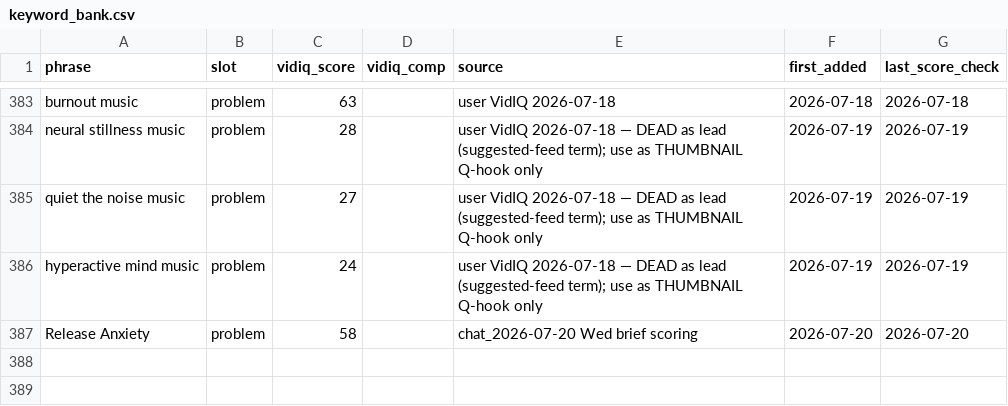
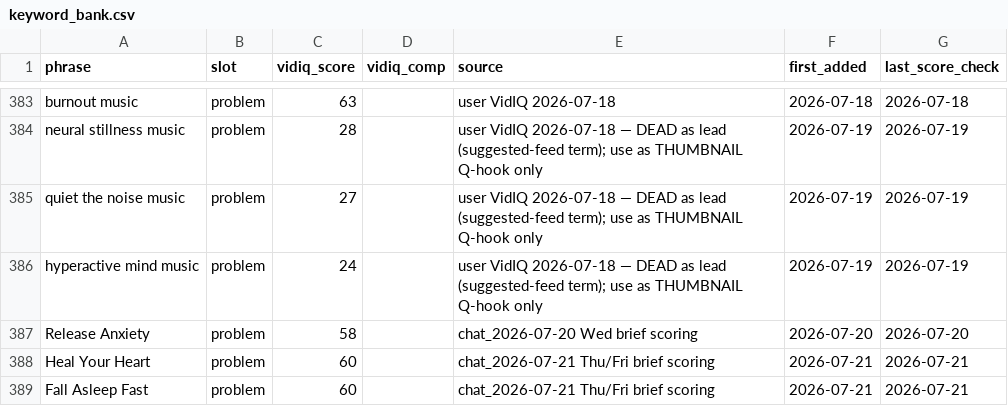
Before and after one commit to vini0894/raga-focus-dashboard, a CSV file: data/keyword_bank.csv, drawn as a sheet; only a part is shown, gaps mark what is left out; the diff names each change by its address in the sheet, - before the commit and + after, or states it on an @@ line.

```diff
--- a/data/keyword_bank.csv
+++ b/data/keyword_bank.csv
+row 388: Heal Your Heart | problem | 60 |  | chat_2026-07-21 Thu/Fri brief scoring | 2026-07-21 | 2026-07-21
+row 389: Fall Asleep Fast | problem | 60 |  | chat_2026-07-21 Thu/Fri brief scoring | 2026-07-21 | 2026-07-21
```
Also changed, not shown: 10 other files.
